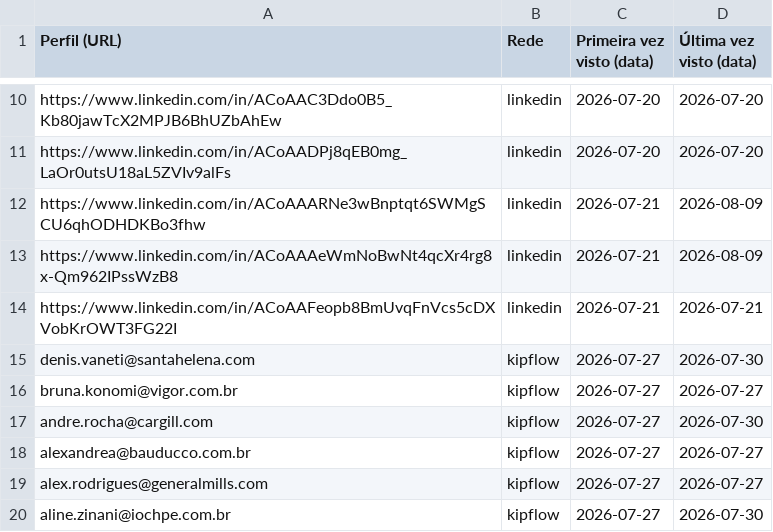
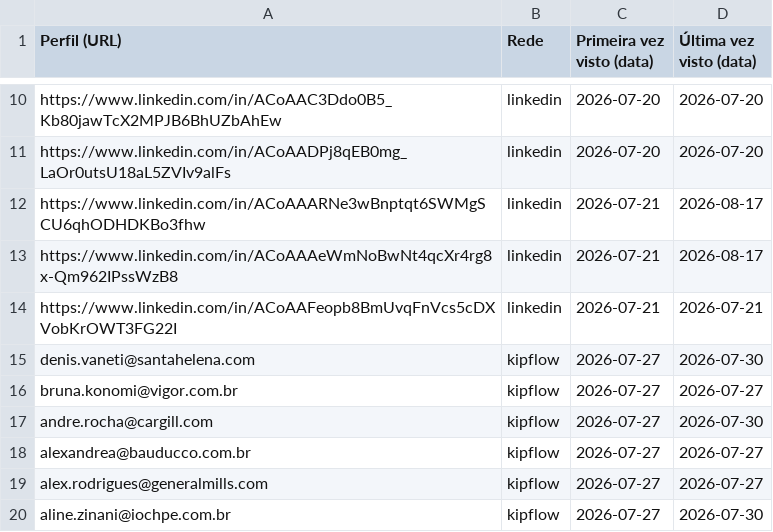
Before and after one commit to sidneyalberti/neolimpeza, a CSV file: prospeccao-social/leads_vistos.csv, drawn as a sheet; only a part is shown, gaps mark what is left out; the diff covers the shown part only.

```diff
--- a/prospeccao-social/leads_vistos.csv
+++ b/prospeccao-social/leads_vistos.csv
@@ -11,4 +11,4 @@ https://www.linkedin.com/in/ACoAAC3Ddo0B5_Kb80jawTcX2MPJB6BhUZbAhEw|linkedin|202
 https://www.linkedin.com/in/ACoAADPj8qEB0mg_LaOr0utsU18aL5ZVIv9alFs|linkedin|2026-07-20|2026-07-20
-https://www.linkedin.com/in/ACoAAARNe3wBnptqt6SWMgSCU6qhODHDKBo3fhw|linkedin|2026-07-21|2026-08-09
-https://www.linkedin.com/in/ACoAAAeWmNoBwNt4qcXr4rg8x-Qm962IPssWzB8|linkedin|2026-07-21|2026-08-09
+https://www.linkedin.com/in/ACoAAARNe3wBnptqt6SWMgSCU6qhODHDKBo3fhw|linkedin|2026-07-21|2026-08-17
+https://www.linkedin.com/in/ACoAAAeWmNoBwNt4qcXr4rg8x-Qm962IPssWzB8|linkedin|2026-07-21|2026-08-17
 https://www.linkedin.com/in/ACoAAFeopb8BmUvqFnVcs5cDXVobKrOWT3FG22I|linkedin|2026-07-21|2026-07-21
```
Also changed, not shown: 17 added rows and 4 edited cells elsewhere in this file, 2 other files.
